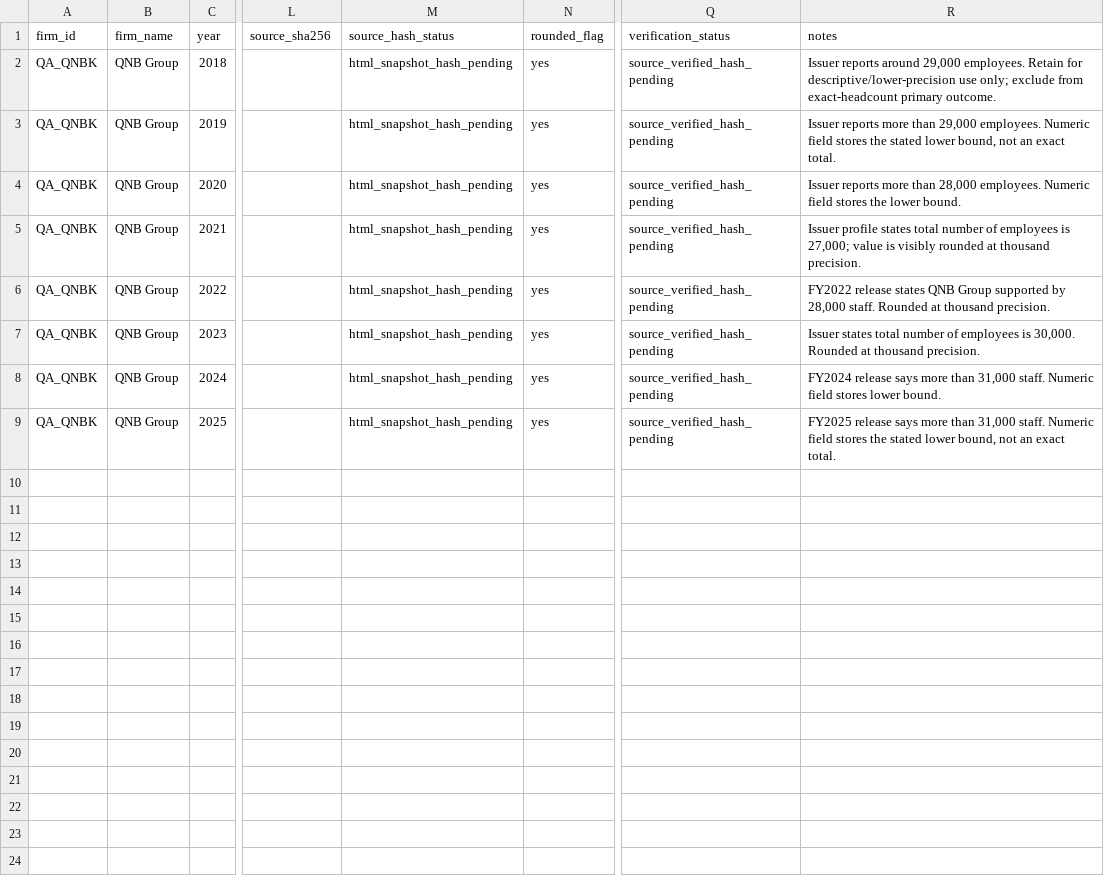
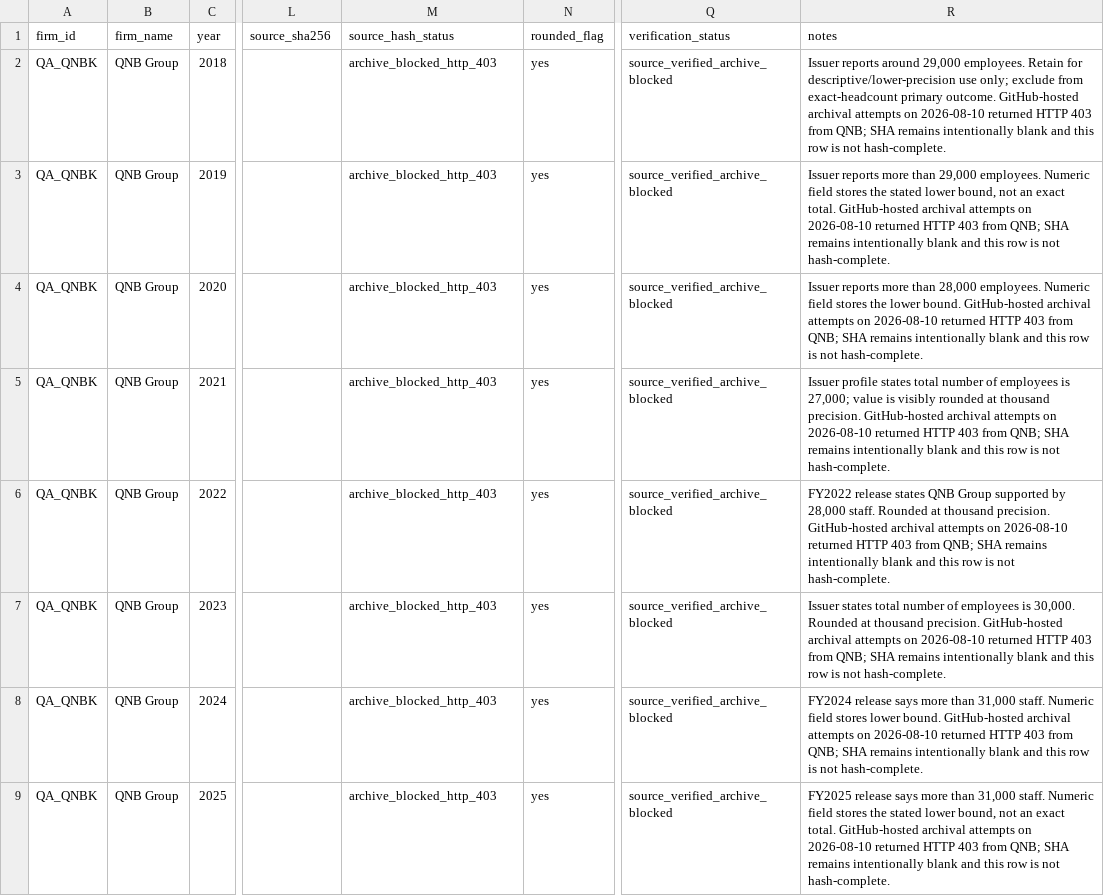
Before and after one commit to layan985/mena-firm-ai-labor-adjustment, a CSV file: data/pilot/research_batch_22_employment.csv, drawn as a sheet; only a part is shown, gaps mark what is left out; the diff names each change by its address in the sheet, - before the commit and + after, or states it on an @@ line.

Commit message:
Classify QNB source archive blocks

```diff
--- a/data/pilot/research_batch_22_employment.csv
+++ b/data/pilot/research_batch_22_employment.csv
-M2:M9 (source_hash_status): html_snapshot_hash_pending
+M2:M9 (source_hash_status): archive_blocked_http_403
-Q2:Q9 (verification_status): source_verified_hash_pending
+Q2:Q9 (verification_status): source_verified_archive_blocked
-R2 (notes): …primary outcome.
+R2 (notes): …primary outcome. GitHub-hosted archival attempts on 2026-08-10 returned HTTP 403 from QNB; SHA remains intentionally blank and this row is not hash-complete.
-R3 (notes): …exact total.
+R3 (notes): …exact total. GitHub-hosted archival attempts on 2026-08-10 returned HTTP 403 from QNB; SHA remains intentionally blank and this row is not hash-complete.
-R4 (notes): …lower bound.
+R4 (notes): …lower bound. GitHub-hosted archival attempts on 2026-08-10 returned HTTP 403 from QNB; SHA remains intentionally blank and this row is not hash-complete.
-R5 (notes): …thousand precision.
+R5 (notes): …thousand precision. GitHub-hosted archival attempts on 2026-08-10 returned HTTP 403 from QNB; SHA remains intentionally blank and this row is not hash-complete.
-R6 (notes): …thousand precision.
+R6 (notes): …thousand precision. GitHub-hosted archival attempts on 2026-08-10 returned HTTP 403 from QNB; SHA remains intentionally blank and this row is not hash-complete.
-R7 (notes): …thousand precision.
+R7 (notes): …thousand precision. GitHub-hosted archival attempts on 2026-08-10 returned HTTP 403 from QNB; SHA remains intentionally blank and this row is not hash-complete.
-R8 (notes): …lower bound.
+R8 (notes): …lower bound. GitHub-hosted archival attempts on 2026-08-10 returned HTTP 403 from QNB; SHA remains intentionally blank and this row is not hash-complete.
-R9 (notes): …exact total.
+R9 (notes): …exact total. GitHub-hosted archival attempts on 2026-08-10 returned HTTP 403 from QNB; SHA remains intentionally blank and this row is not hash-complete.
```
